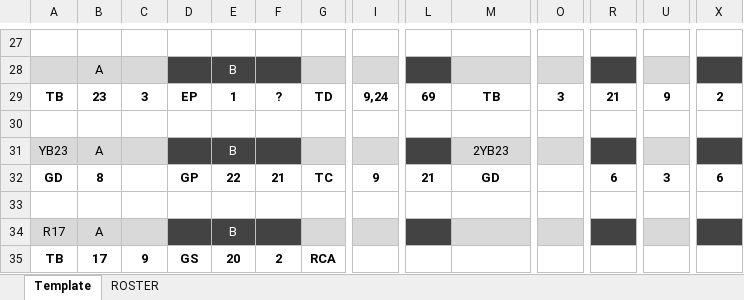
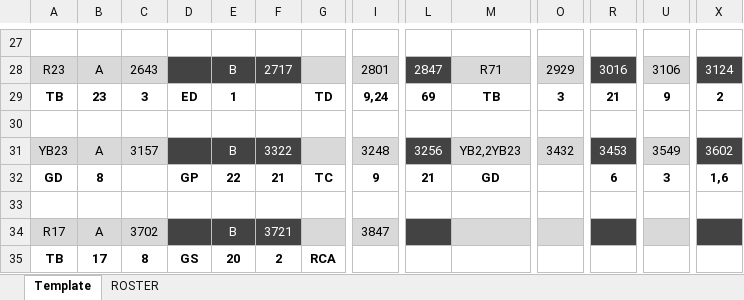
Before and after one commit to rachukola-nh/live-stats, an Excel workbook: 10v10/11/USQ-Cup/TEXAS_TXST.xlsx, sheet Template, drawn as a sheet; only a part is shown, gaps mark what is left out; values as stored, in another font and other column widths than the file's, no borders; the diff covers the shown part only; the diff names each change by its address in the sheet, - before the commit and + after, or states it on an @@ line.

```diff
--- a/10v10/11/USQ-Cup/TEXAS_TXST.xlsx (sheet Template)
+++ b/10v10/11/USQ-Cup/TEXAS_TXST.xlsx (sheet Template)
-A28: (empty)
+A28: R23
-C28: (empty)
+C28: 2643
-F28: (empty)
+F28: 2717
-I28: (empty)
+I28: 2801
-L28: (empty)
+L28: 2847
-M28: (empty)
+M28: R71
-O28: (empty)
+O28: 2929
-R28: (empty)
+R28: 3016
-U28: (empty)
+U28: 3106
-X28: (empty)
+X28: 3124
-D29: EP
+D29: ED
-F29: ?
+F29: (empty)
-C31: (empty)
+C31: 3157
-F31: (empty)
+F31: 3322
-I31: (empty)
+I31: 3248
-L31: (empty)
+L31: 3256
-M31: 2YB23
+M31: YB2,2YB23
-O31: (empty)
+O31: 3432
-R31: (empty)
+R31: 3453
-U31: (empty)
+U31: 3549
-X31: (empty)
+X31: 3602
-X32: 6
+X32: 1,6
-C34: (empty)
+C34: 3702
-F34: (empty)
+F34: 3721
-I34: (empty)
+I34: 3847
-C35: 9
+C35: 8
```
Also changed, not shown: 1 added row, 1 removed row and 55 edited cells elsewhere in this sheet, 4 other files.
